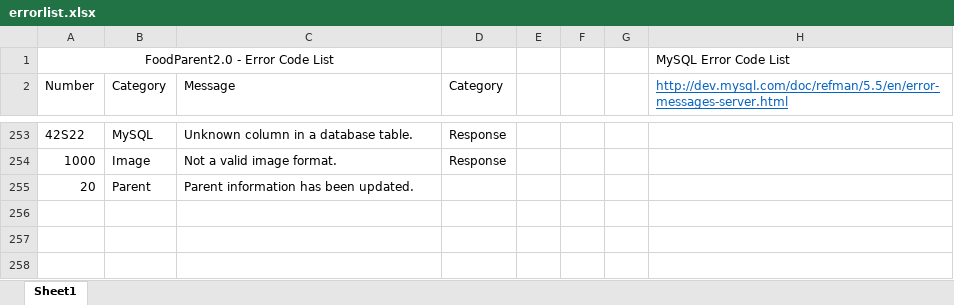
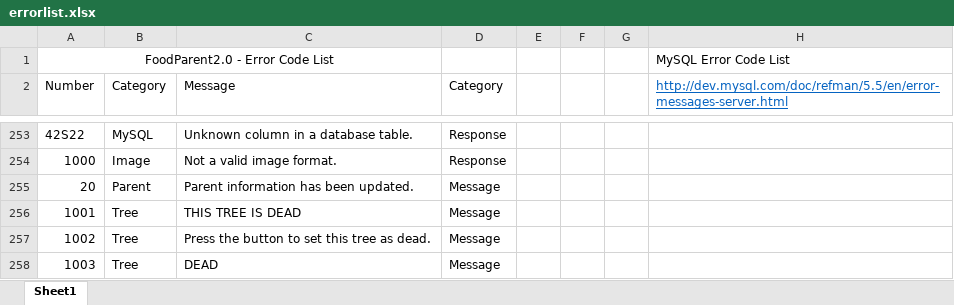
Before and after one commit to PublicDesignWorkshop/FoodParent2.0, an Excel workbook: serverconfig/errorlist.xlsx, sheet Sheet1, drawn as a sheet; only a part is shown, gaps mark what is left out; values as stored, in another font and other column widths than the file's, no borders; the diff names each change by its address in the sheet, - before the commit and + after, or states it on an @@ line.

Commit message:
Add (Private) tag right next to tree name / Remove dropdown box for Alive or Dead -> Red execute button (only for manager).

```diff
--- a/serverconfig/errorlist.xlsx (sheet Sheet1)
+++ b/serverconfig/errorlist.xlsx (sheet Sheet1)
-D255 (Category): (empty)
+D255 (Category): Message
+row 256: 1001 | Tree | THIS TREE IS DEAD | Message
+row 257: 1002 | Tree | Press the button to set this tree as dead. | Message
+row 258: 1003 | Tree | DEAD | Message
```
Also changed, not shown: 9 other files.
